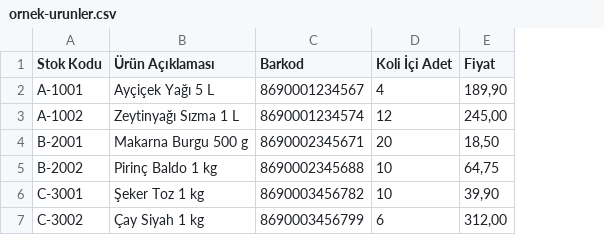
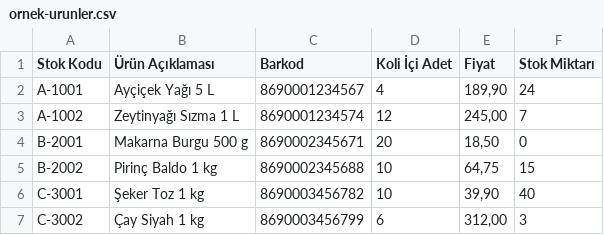
Before and after one commit to ibkara0190/siparis, a CSV file: SiparisApp/ornek-urunler.csv, drawn as a sheet; the diff names each change by its address in the sheet, - before the commit and + after, or states it on an @@ line.

```diff
--- a/SiparisApp/ornek-urunler.csv
+++ b/SiparisApp/ornek-urunler.csv
+column F (Stok Miktarı), rows 2-7: 24 | 7 | 0 | 15 | 40 | 3
```
Also changed, not shown: 3 other files.
